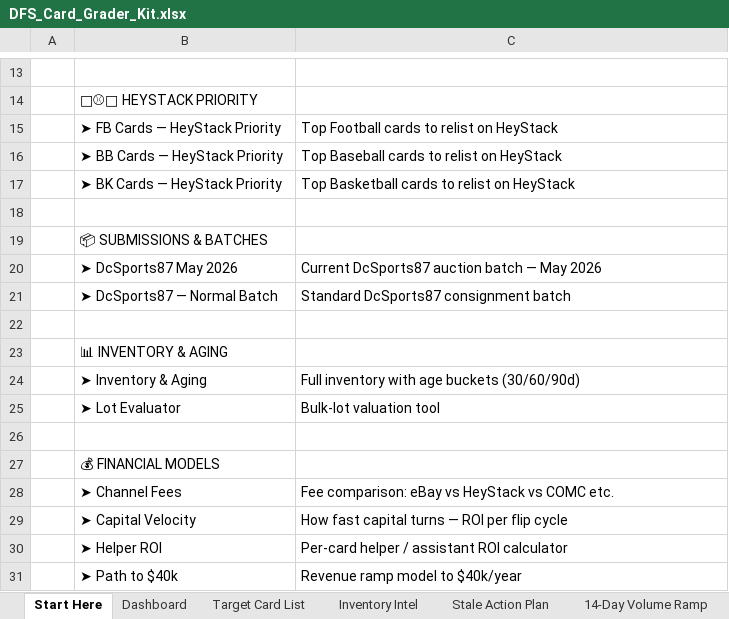
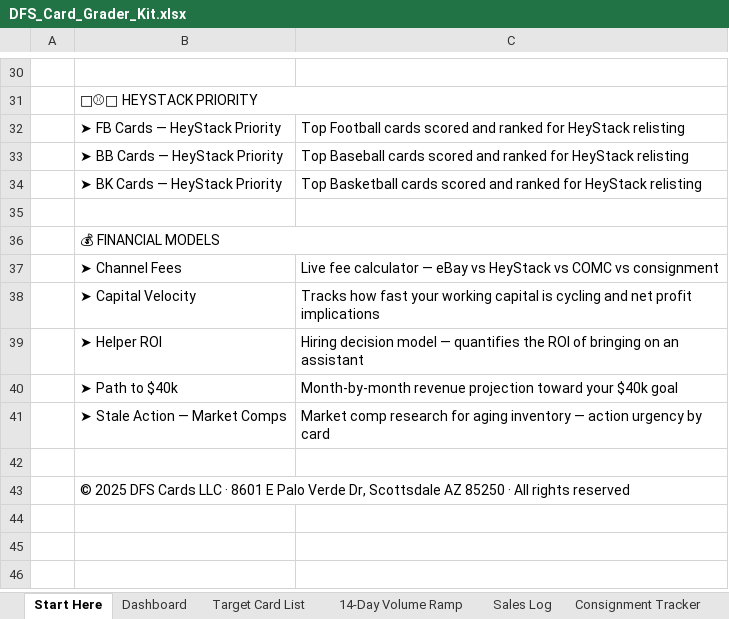
Before and after one commit to DuaneFurlongCards25/dfs-card-grader, an Excel workbook: DFS_Card_Grader_Kit.xlsx, sheet Start Here, drawn as a sheet; only a part is shown, gaps mark what is left out; values as stored, in another font and other column widths than the file's, no cell formats; removed rows and columns are numbered as before the commit, all else as after; the diff covers the shown part only; the diff names each change by its address in the sheet, - before the commit and + after, or states it on an @@ line.

Commit message:
Update Operations Kit — remove private tabs, add full Start Here instructions (v1.2.1)

```diff
--- a/DFS_Card_Grader_Kit.xlsx (sheet Start Here)
+++ b/DFS_Card_Grader_Kit.xlsx (sheet Start Here)
-sheet tab: Inventory Intel
-sheet tab: Stale Action Plan
+B31:C31 merged
-C32: …Football cards to relist on HeyStack
+C32: …Football cards scored and ranked for HeyStack relisting
-C33: …Baseball cards to relist on HeyStack
+C33: …Baseball cards scored and ranked for HeyStack relisting
-C34: …Basketball cards to relist on HeyStack
+C34: …Basketball cards scored and ranked for HeyStack relisting
-row 18: (empty)
-row 19:  | 📦 SUBMISSIONS & BATCHES
-row 20:  | ➤ DcSports87 May 2026 | Current DcSports87 auction batch — May 2026
-row 21:  | ➤ DcSports87 — Normal Batch | Standard DcSports87 consignment batch
-row 22: (empty)
-row 23:  | 📊 INVENTORY & AGING
-row 24:  | ➤ Inventory & Aging | Full inventory with age buckets (30/60/90d)
-row 25:  | ➤ Lot Evaluator | Bulk-lot valuation tool
+B36:C36 merged
-C37: Fee comparison: eBay vs HeyStack vs COMC etc.
+C37: Live fee calculator — eBay vs HeyStack vs COMC vs consignment
-C38: How fast capital turns — ROI per flip cycle
+C38: Tracks how fast your working capital is cycling and net profit implications
-C39: Per-card helper / assistant ROI calculator
+C39: Hiring decision model — quantifies the ROI of bringing on an assistant
-C40: Revenue ramp model to $40k/year
+C40: Month-by-month revenue projection toward your $40k goal
+row 41:  | ➤ Stale Action — Market Comps | Market comp research for aging inventory — action urgency by card
+row 42: (empty)
+row 43:  | © 2025 DFS Cards LLC · 8601 E Palo Verde Dr, Scottsdale AZ 85250 · All rights reserved
```
Also changed, not shown: 20 added rows, 3 removed rows, 7 edited cells and merged cells elsewhere in this sheet, cell formats, 1 other file.
